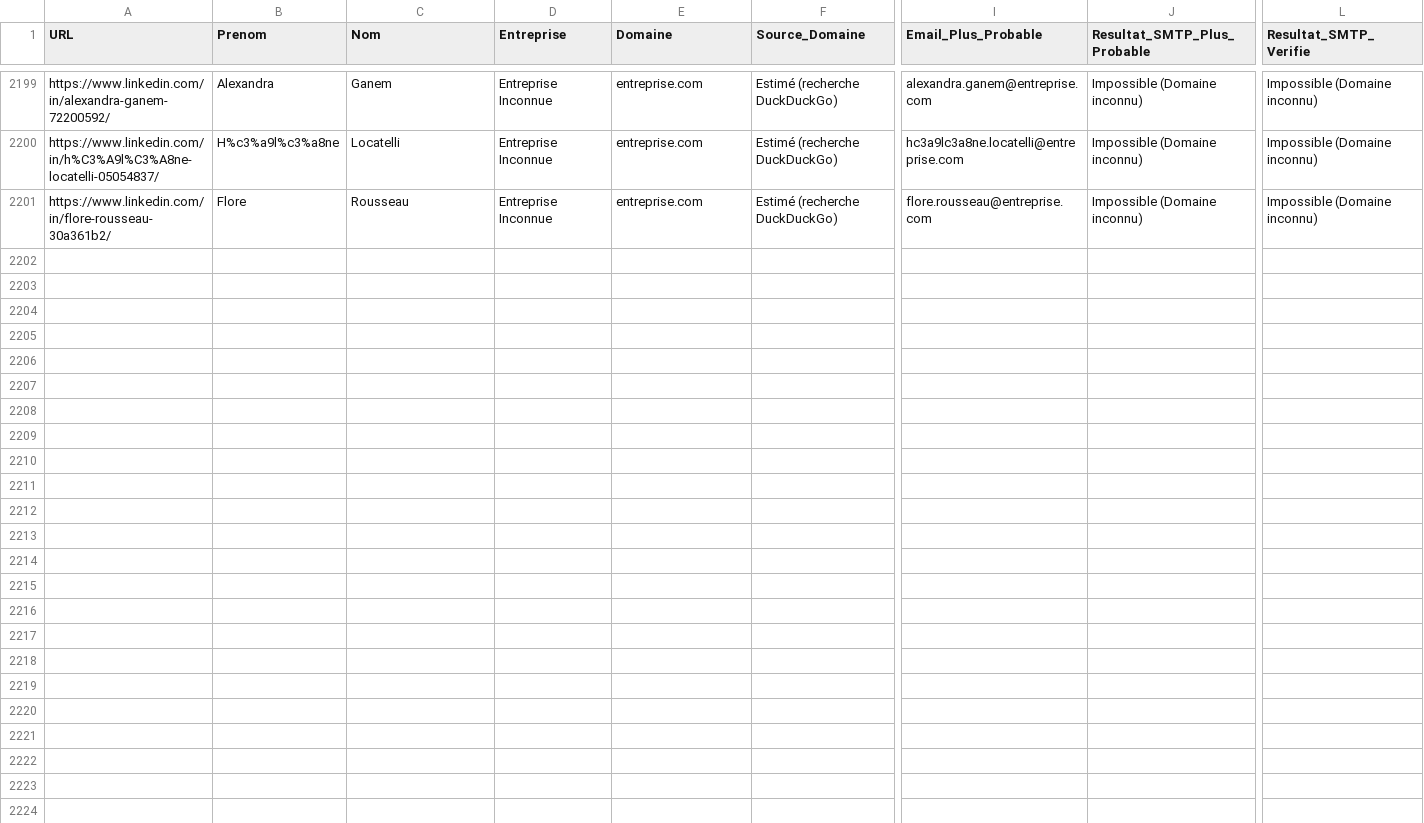
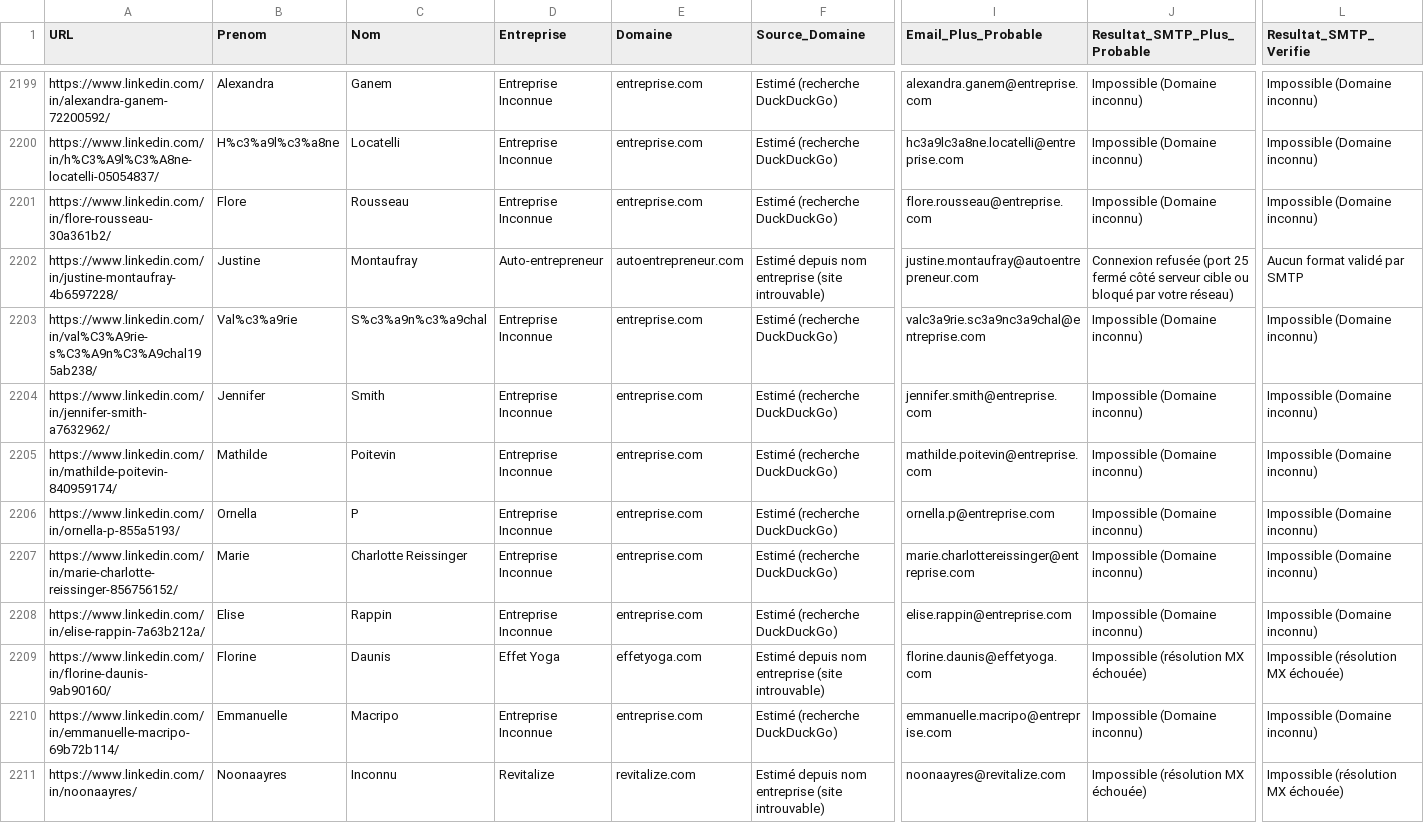
Before and after one commit to infographistemada-sudo/URL-4, a CSV file: leads_enrichis.csv, drawn as a sheet; only a part is shown, gaps mark what is left out; rows hold the shown columns only; the diff covers the shown part only; the diff names each change by its address in the sheet, - before the commit and + after, or states it on an @@ line.

```diff
--- a/leads_enrichis.csv
+++ b/leads_enrichis.csv
+row 2202: https://www.linkedin.com/in/justine-montaufray-4b6597228/ | Justine | Montaufray | Auto-entrepreneur | autoentrepreneur.com | Estimé depuis nom entreprise (site introuvable) | justine.montaufray@autoentrepreneur.com | Connexion refusée (port 25 fermé côté serveur cible ou bloqué par votre réseau) | Aucun format validé par SMTP
+row 2203: https://www.linkedin.com/in/val%C3%A9rie-s%C3%A9n%C3%A9chal195ab238/ | Val%c3%a9rie | S%c3%a9n%c3%a9chal | Entreprise Inconnue | entreprise.com | Estimé (recherche DuckDuckGo) | valc3a9rie.sc3a9nc3a9chal@entreprise.com | Impossible (Domaine inconnu) | Impossible (Domaine inconnu)
+row 2204: https://www.linkedin.com/in/jennifer-smith-a7632962/ | Jennifer | Smith | Entreprise Inconnue | entreprise.com | Estimé (recherche DuckDuckGo) | jennifer.smith@entreprise.com | Impossible (Domaine inconnu) | Impossible (Domaine inconnu)
+row 2205: https://www.linkedin.com/in/mathilde-poitevin-840959174/ | Mathilde | Poitevin | Entreprise Inconnue | entreprise.com | Estimé (recherche DuckDuckGo) | mathilde.poitevin@entreprise.com | Impossible (Domaine inconnu) | Impossible (Domaine inconnu)
+row 2206: https://www.linkedin.com/in/ornella-p-855a5193/ | Ornella | P | Entreprise Inconnue | entreprise.com | Estimé (recherche DuckDuckGo) | ornella.p@entreprise.com | Impossible (Domaine inconnu) | Impossible (Domaine inconnu)
+row 2207: https://www.linkedin.com/in/marie-charlotte-reissinger-856756152/ | Marie | Charlotte Reissinger | Entreprise Inconnue | entreprise.com | Estimé (recherche DuckDuckGo) | marie.charlottereissinger@entreprise.com | Impossible (Domaine inconnu) | Impossible (Domaine inconnu)
+row 2208: https://www.linkedin.com/in/elise-rappin-7a63b212a/ | Elise | Rappin | Entreprise Inconnue | entreprise.com | Estimé (recherche DuckDuckGo) | elise.rappin@entreprise.com | Impossible (Domaine inconnu) | Impossible (Domaine inconnu)
+row 2209: https://www.linkedin.com/in/florine-daunis-9ab90160/ | Florine | Daunis | Effet Yoga | effetyoga.com | Estimé depuis nom entreprise (site introuvable) | florine.daunis@effetyoga.com | Impossible (résolution MX échouée) | Impossible (résolution MX échouée)
+row 2210: https://www.linkedin.com/in/emmanuelle-macripo-69b72b114/ | Emmanuelle | Macripo | Entreprise Inconnue | entreprise.com | Estimé (recherche DuckDuckGo) | emmanuelle.macripo@entreprise.com | Impossible (Domaine inconnu) | Impossible (Domaine inconnu)
+row 2211: https://www.linkedin.com/in/noonaayres/ | Noonaayres | Inconnu | Revitalize | revitalize.com | Estimé depuis nom entreprise (site introuvable) | noonaayres@revitalize.com | Impossible (résolution MX échouée) | Impossible (résolution MX échouée)
```
Also changed, not shown: 10 added rows elsewhere in this file, liste.csv.
